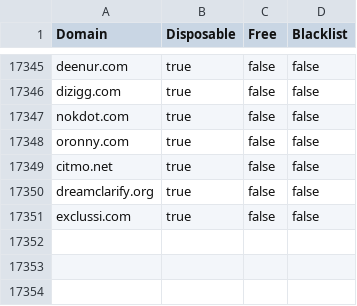
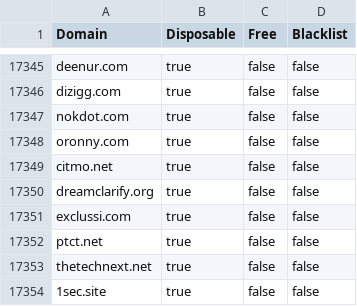
Before and after one commit to mcknight89/mk.data, a CSV file: email_domains.csv, drawn as a sheet; only a part is shown, gaps mark what is left out; the diff names each change by its address in the sheet, - before the commit and + after, or states it on an @@ line.

Commit message:
Updated email_domains.csv Updated email_domains.json

```diff
--- a/email_domains.csv
+++ b/email_domains.csv
+row 17352: ptct.net | true | false | false
+row 17353: thetechnext.net | true | false | false
+row 17354: 1sec.site | true | false | false
```
Also changed, not shown: 1 other file.
